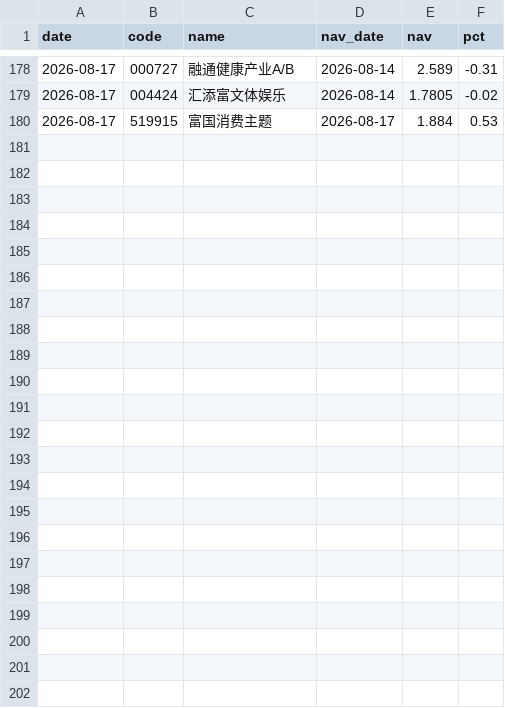
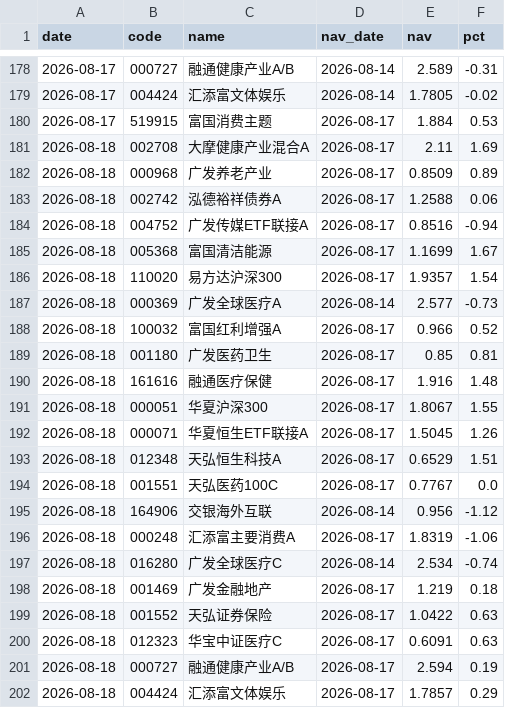
Before and after one commit to yangzai360/WealthHub, a CSV file: data/processed/history/fund_nav.csv, drawn as a sheet; only a part is shown, gaps mark what is left out; the diff names each change by its address in the sheet, - before the commit and + after, or states it on an @@ line.

```diff
--- a/data/processed/history/fund_nav.csv
+++ b/data/processed/history/fund_nav.csv
+row 181: 2026-08-18 | 002708 | 大摩健康产业混合A | 2026-08-17 | 2.11 | 1.69
+row 182: 2026-08-18 | 000968 | 广发养老产业 | 2026-08-17 | 0.8509 | 0.89
+row 183: 2026-08-18 | 002742 | 泓德裕祥债券A | 2026-08-17 | 1.2588 | 0.06
+row 184: 2026-08-18 | 004752 | 广发传媒ETF联接A | 2026-08-17 | 0.8516 | -0.94
+row 185: 2026-08-18 | 005368 | 富国清洁能源 | 2026-08-17 | 1.1699 | 1.67
+row 186: 2026-08-18 | 110020 | 易方达沪深300 | 2026-08-17 | 1.9357 | 1.54
+row 187: 2026-08-18 | 000369 | 广发全球医疗A | 2026-08-14 | 2.577 | -0.73
+row 188: 2026-08-18 | 100032 | 富国红利增强A | 2026-08-17 | 0.966 | 0.52
+row 189: 2026-08-18 | 001180 | 广发医药卫生 | 2026-08-17 | 0.85 | 0.81
+row 190: 2026-08-18 | 161616 | 融通医疗保健 | 2026-08-17 | 1.916 | 1.48
+row 191: 2026-08-18 | 000051 | 华夏沪深300 | 2026-08-17 | 1.8067 | 1.55
+row 192: 2026-08-18 | 000071 | 华夏恒生ETF联接A | 2026-08-17 | 1.5045 | 1.26
+row 193: 2026-08-18 | 012348 | 天弘恒生科技A | 2026-08-17 | 0.6529 | 1.51
+row 194: 2026-08-18 | 001551 | 天弘医药100C | 2026-08-17 | 0.7767 | 0.0
+row 195: 2026-08-18 | 164906 | 交银海外互联 | 2026-08-14 | 0.956 | -1.12
+row 196: 2026-08-18 | 000248 | 汇添富主要消费A | 2026-08-17 | 1.8319 | -1.06
+row 197: 2026-08-18 | 016280 | 广发全球医疗C | 2026-08-14 | 2.534 | -0.74
+row 198: 2026-08-18 | 001469 | 广发金融地产 | 2026-08-17 | 1.219 | 0.18
+row 199: 2026-08-18 | 001552 | 天弘证券保险 | 2026-08-17 | 1.0422 | 0.63
+row 200: 2026-08-18 | 012323 | 华宝中证医疗C | 2026-08-17 | 0.6091 | 0.63
+row 201: 2026-08-18 | 000727 | 融通健康产业A/B | 2026-08-17 | 2.594 | 0.19
+row 202: 2026-08-18 | 004424 | 汇添富文体娱乐 | 2026-08-17 | 1.7857 | 0.29
```
Also changed, not shown: data/processed/history/indices.csv, 11 other files.
